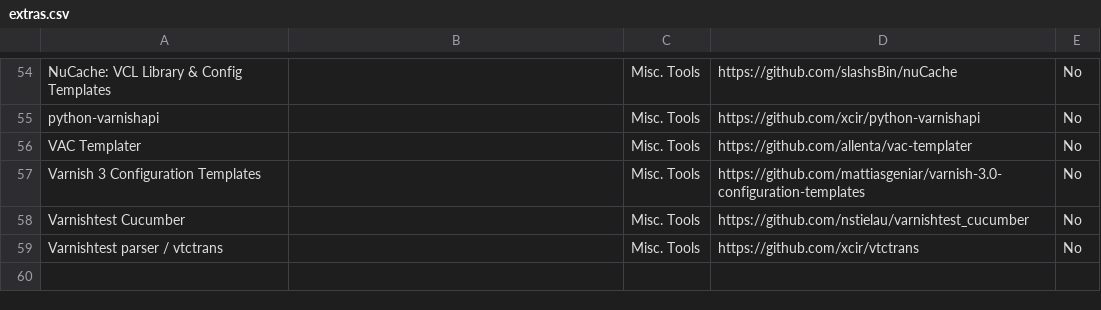
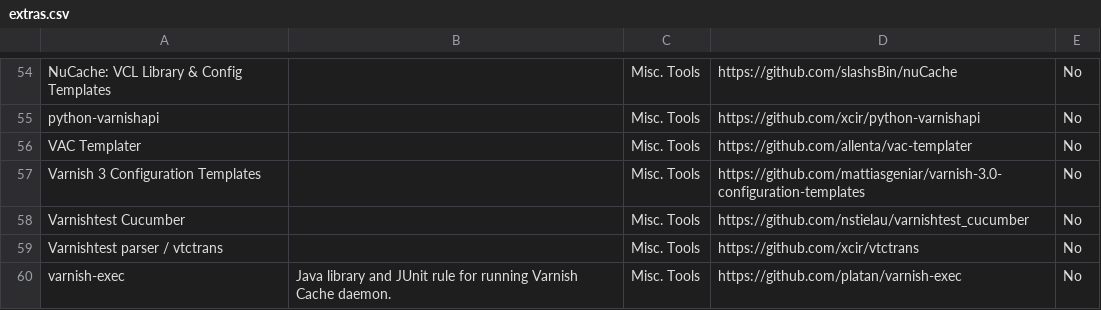
Before and after one commit to varnishcache/homepage, a CSV file: R1/source/extras/extras.csv, drawn as a sheet; only a part is shown, gaps mark what is left out.

Commit message:
varnish-exec added to extras

```diff
--- a/R1/source/extras/extras.csv
+++ b/R1/source/extras/extras.csv
@@ -59 +59,2 @@ Varnishtest Cucumber,,Misc. Tools,https://github.com/nstielau/varnishtest_cucumb
 Varnishtest parser / vtctrans,,Misc. Tools,https://github.com/xcir/vtctrans,No
+varnish-exec,Java library and JUnit rule for running Varnish Cache daemon.,Misc. Tools,https://github.com/platan/varnish-exec,No
```
